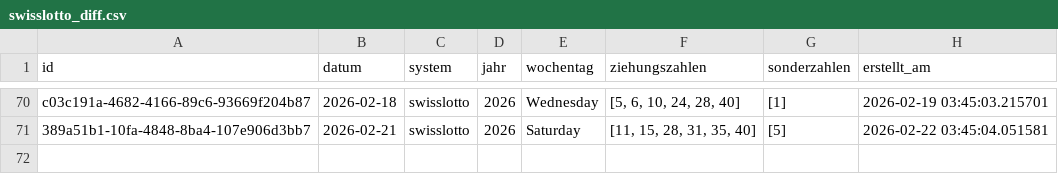
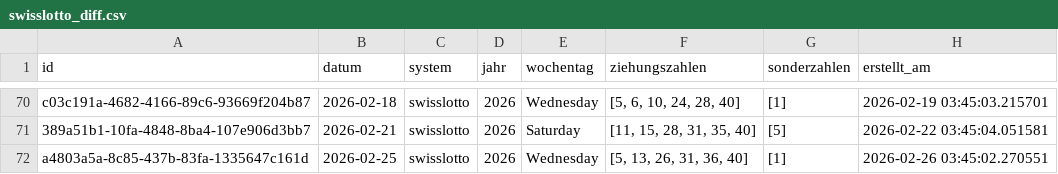
Before and after one commit to braamane/lotto, a CSV file: swisslotto_diff.csv, drawn as a sheet; only a part is shown, gaps mark what is left out.

Commit message:
📤 Auto-Upload: neue Ziehungen für swisslotto

```diff
--- a/swisslotto_diff.csv
+++ b/swisslotto_diff.csv
@@ -71 +71,2 @@ c03c191a-4682-4166-89c6-93669f204b87,2026-02-18,swisslotto,2026,Wednesday,"[5, 6
 389a51b1-10fa-4848-8ba4-107e906d3bb7,2026-02-21,swisslotto,2026,Saturday,"[11, 15, 28, 31, 35, 40]",[5],2026-02-22 03:45:04.051581
+a4803a5a-8c85-437b-83fa-1335647c161d,2026-02-25,swisslotto,2026,Wednesday,"[5, 13, 26, 31, 36, 40]",[1],2026-02-26 03:45:02.270551
```
